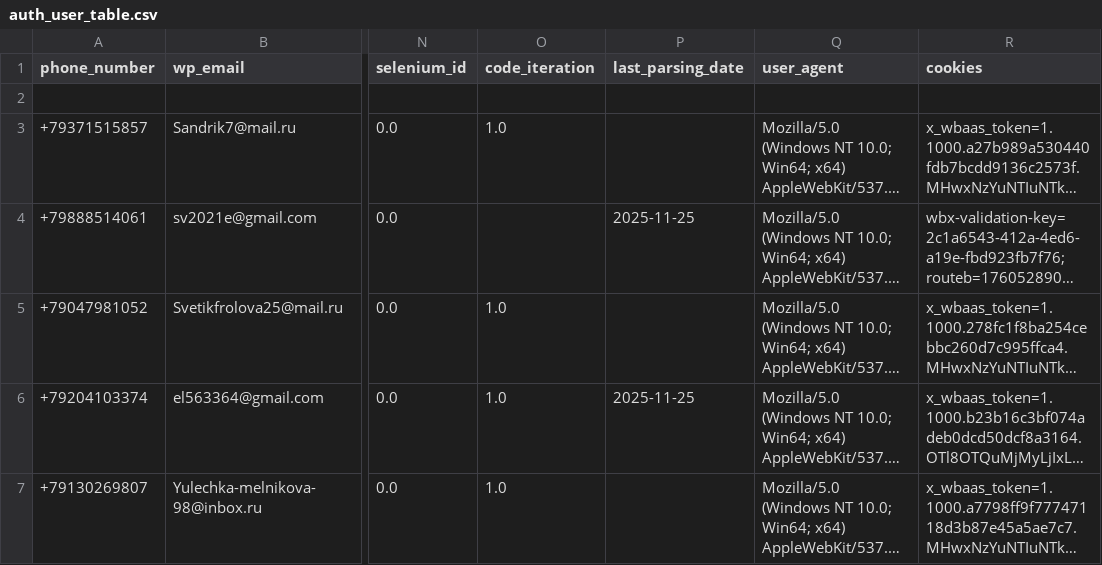
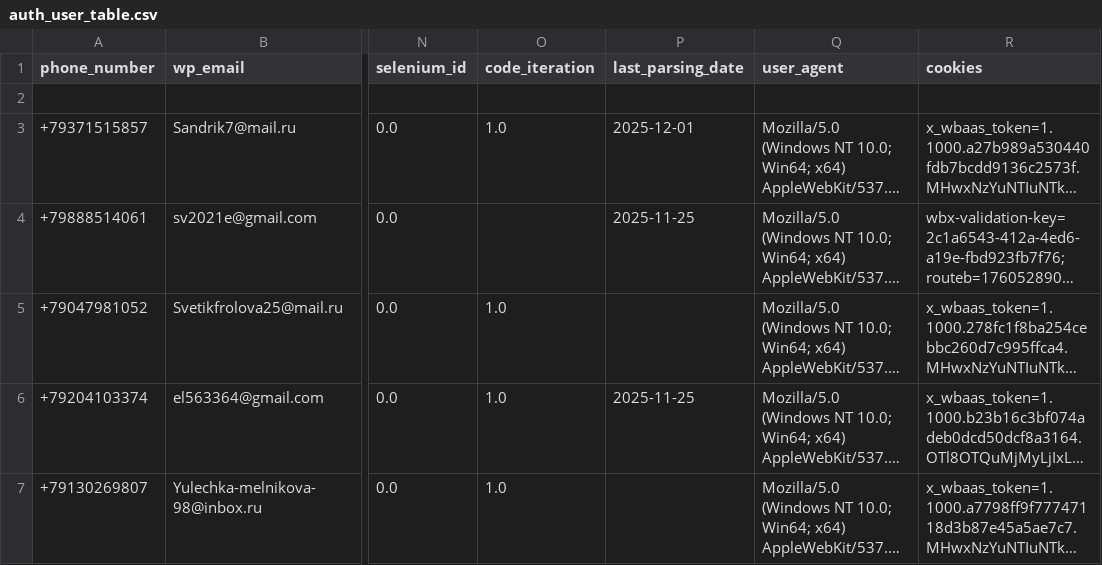
Before and after one commit to Nolucker391/WBAuthorizationManagersBot, a CSV file: auth_user_table.csv, drawn as a sheet; only a part is shown, gaps mark what is left out; long unchanged cells end in …; the diff covers the shown part only; the diff names each change by its address in the sheet, - before the commit and + after, or states it on an @@ line.

```diff
--- a/auth_user_table.csv
+++ b/auth_user_table.csv
-P3 (last_parsing_date): (empty)
+P3 (last_parsing_date): 2025-12-01
```
Also changed, not shown: 2 added rows and 2 removed rows elsewhere in this file, 2 other files.
